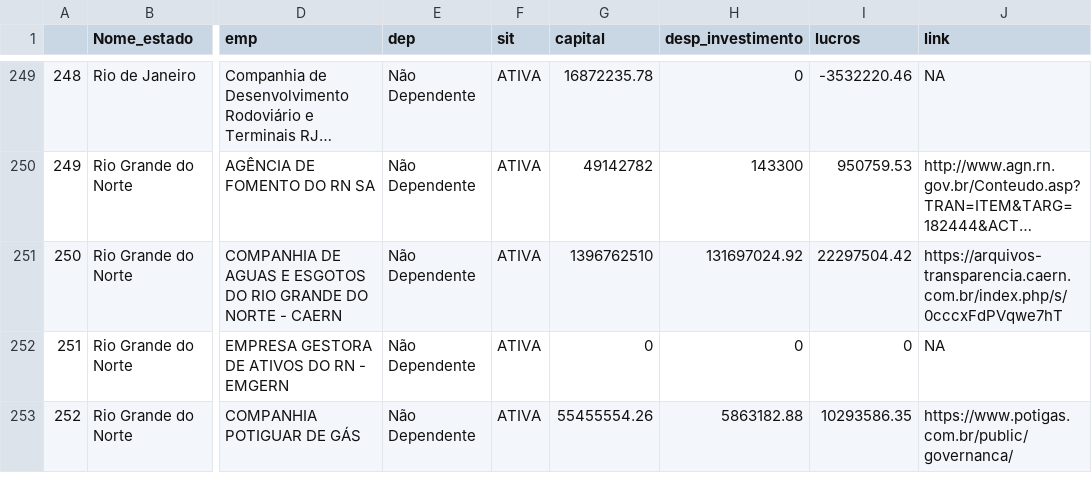
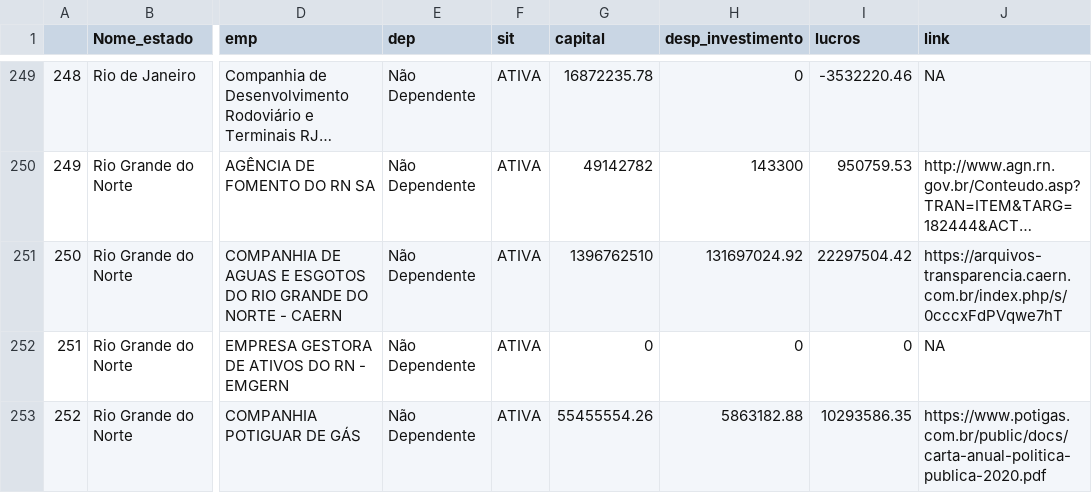
Before and after one commit to tchiluanda/estatais-estados, a CSV file: v2020/dados/dados_cards.csv, drawn as a sheet; only a part is shown, gaps mark what is left out; long unchanged cells end in …; the diff covers the shown part only; the diff names each change by its address in the sheet, - before the commit and + after, or states it on an @@ line.

```diff
--- a/v2020/dados/dados_cards.csv
+++ b/v2020/dados/dados_cards.csv
-J253 (link): https://www.potigas.com.br/public/governanca/
+J253 (link): https://www.potigas.com.br/public/docs/carta-anual-politica-publica-2020.pdf
```
Also changed, not shown: 7 edited cells elsewhere in this file, 7 other files.
